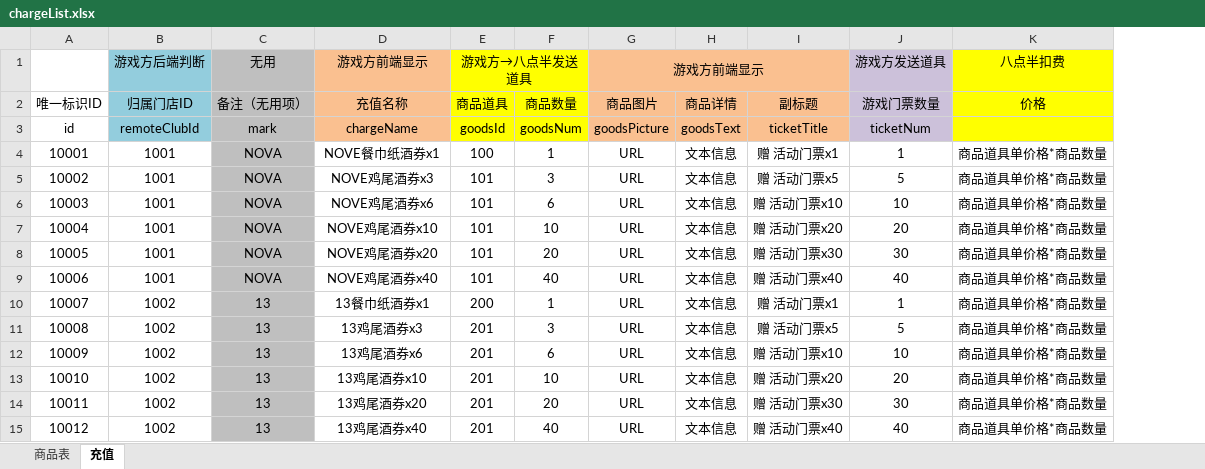
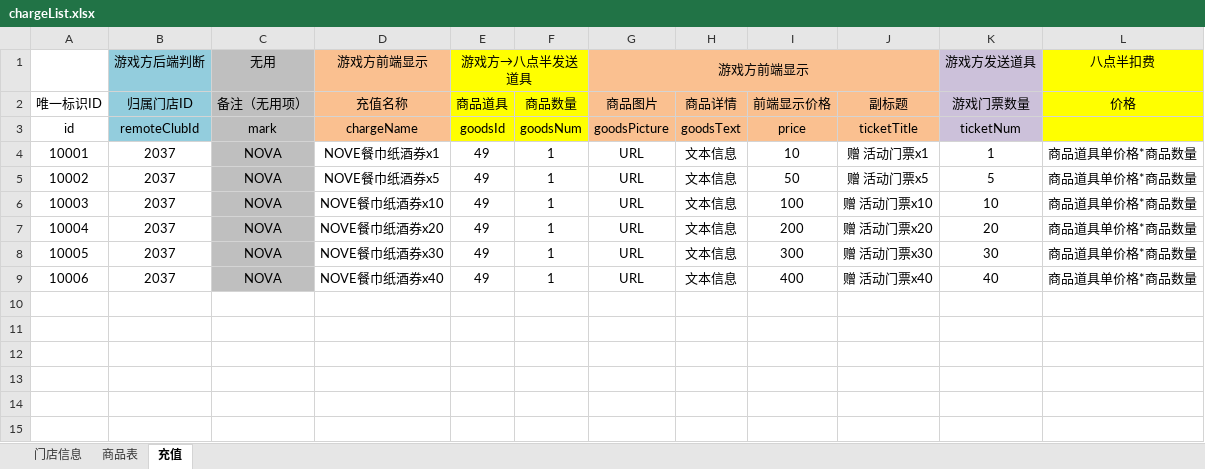
Before and after one commit to sulongfei001/jump-api, an Excel workbook: src/main/resources/config/chargeList.xlsx, sheet 充值, drawn as a sheet; values as stored, in another font and other column widths than the file's, no borders; removed rows and columns are numbered as before the commit, all else as after; the diff names each change by its address in the sheet, - before the commit and + after, or states it on an @@ line.

```diff
--- a/src/main/resources/config/chargeList.xlsx (sheet 充值)
+++ b/src/main/resources/config/chargeList.xlsx (sheet 充值)
+sheet tab: 门店信息
+column I (前端显示价格), rows 3-9: price | 10 | 50 | 100 | 200 | 300 | 400
-B4:B9 (归属门店ID): 1001
+B4:B9 (归属门店ID): 2037
-E4 (商品道具): 100
+E4 (商品道具): 49
-D5 (充值名称): NOVE鸡尾酒券x3
+D5 (充值名称): NOVE餐巾纸酒券x5
-E5:E9 (商品道具): 101
+E5:E9 (商品道具): 49
-F5 (商品数量): 3
+F5 (商品数量): 1
-D6 (充值名称): NOVE鸡尾酒券x6
+D6 (充值名称): NOVE餐巾纸酒券x10
-F6 (商品数量): 6
+F6 (商品数量): 1
-D7 (充值名称): NOVE鸡尾酒券x10
+D7 (充值名称): NOVE餐巾纸酒券x20
-F7 (商品数量): 10
+F7 (商品数量): 1
-D8 (充值名称): NOVE鸡尾酒券x20
+D8 (充值名称): NOVE餐巾纸酒券x30
-F8 (商品数量): 20
+F8 (商品数量): 1
-D9 (充值名称): NOVE鸡尾酒券x40
+D9 (充值名称): NOVE餐巾纸酒券x40
-F9 (商品数量): 40
+F9 (商品数量): 1
-row 10: 10007 | 1002 | 13 | 13餐巾纸酒券x1 | 200 | 1 | URL | 文本信息 | 赠 活动门票x1 | 1 | 商品道具单价格*商品数量
-row 11: 10008 | 1002 | 13 | 13鸡尾酒券x3 | 201 | 3 | URL | 文本信息 | 赠 活动门票x5 | 5 | 商品道具单价格*商品数量
-row 12: 10009 | 1002 | 13 | 13鸡尾酒券x6 | 201 | 6 | URL | 文本信息 | 赠 活动门票x10 | 10 | 商品道具单价格*商品数量
-row 13: 10010 | 1002 | 13 | 13鸡尾酒券x10 | 201 | 10 | URL | 文本信息 | 赠 活动门票x20 | 20 | 商品道具单价格*商品数量
-row 14: 10011 | 1002 | 13 | 13鸡尾酒券x20 | 201 | 20 | URL | 文本信息 | 赠 活动门票x30 | 30 | 商品道具单价格*商品数量
-row 15: 10012 | 1002 | 13 | 13鸡尾酒券x40 | 201 | 40 | URL | 文本信息 | 赠 活动门票x40 | 40 | 商品道具单价格*商品数量
```
Also changed, not shown: sheet 商品表, src/main/resources/config/gameConfig.xlsx, 37 other files.
